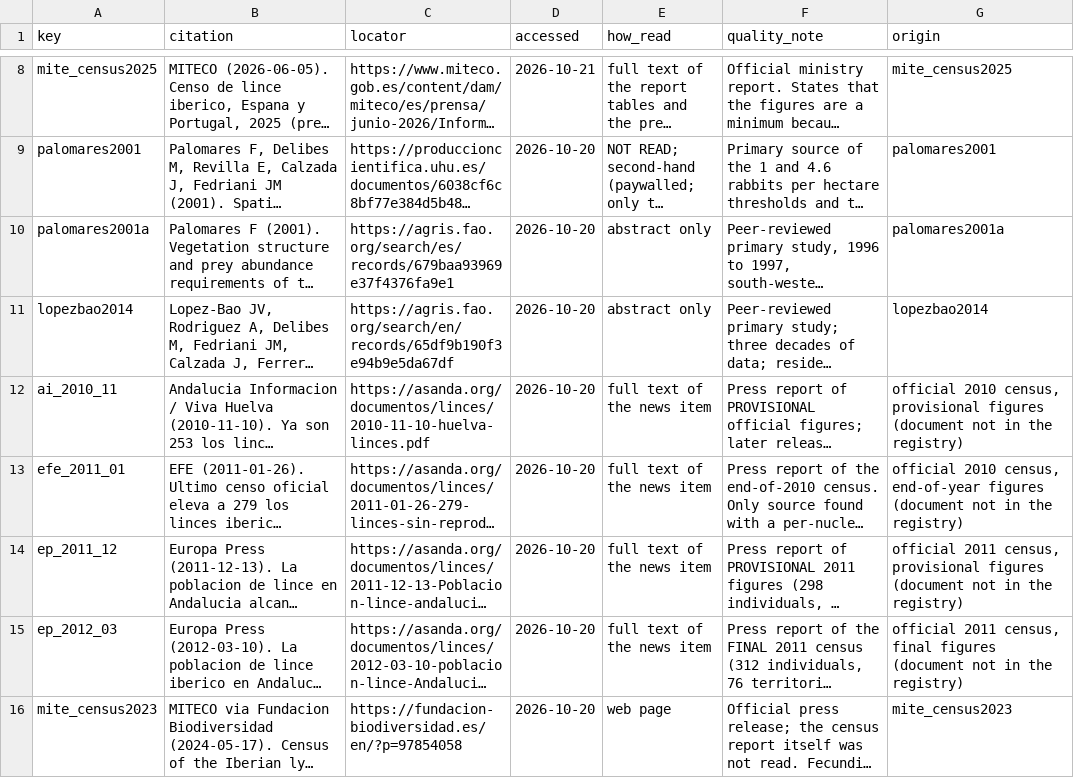
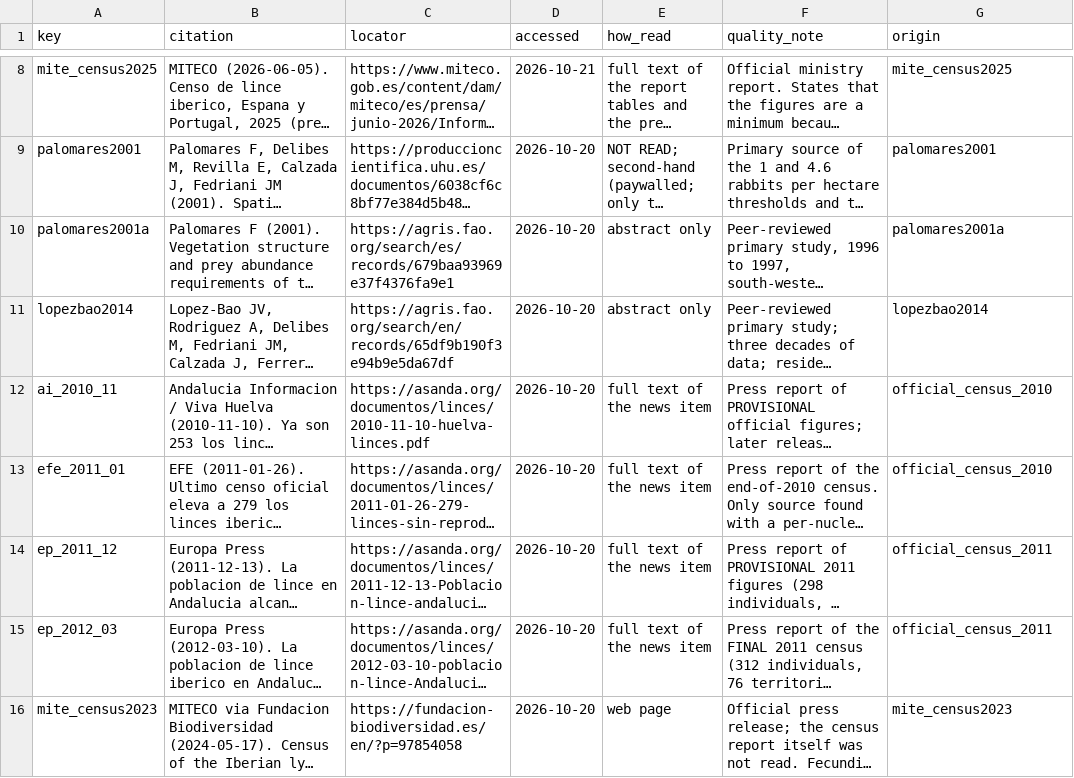
Before and after one commit to valerie-zandoli/multi-agent-system, a CSV file: data/parameters/sources.csv, drawn as a sheet; only a part is shown, gaps mark what is left out; long unchanged cells end in …; the diff covers the shown part only; the diff names each change by its address in the sheet, - before the commit and + after, or states it on an @@ line.

```diff
--- a/data/parameters/sources.csv
+++ b/data/parameters/sources.csv
-G12 (origin): official 2010 census, provisional figures (document not in the registry)
+G12 (origin): official_census_2010
-G13 (origin): official 2010 census, end-of-year figures (document not in the registry)
+G13 (origin): official_census_2010
-G14 (origin): official 2011 census, provisional figures (document not in the registry)
+G14 (origin): official_census_2011
-G15 (origin): official 2011 census, final figures (document not in the registry)
+G15 (origin): official_census_2011
```
Also changed, not shown: 3 added rows and 2 edited cells elsewhere in this file, 1 other file.
